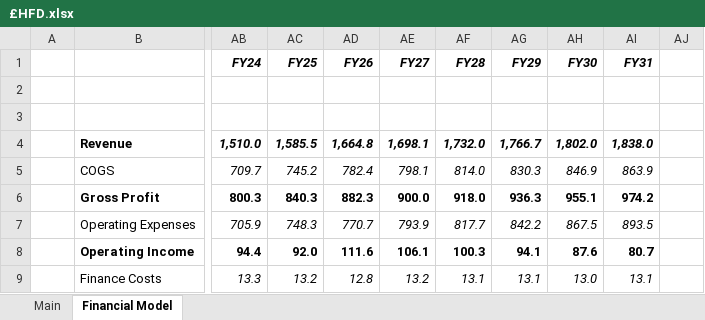
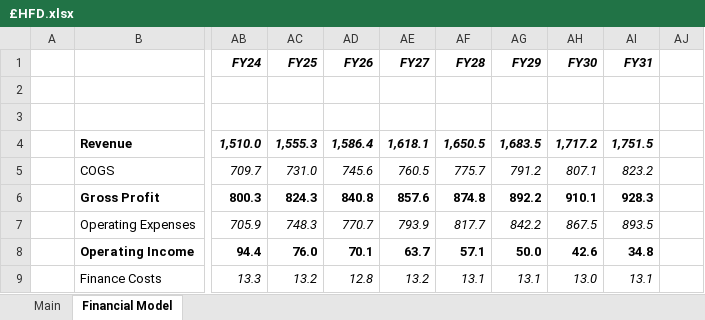
Before and after one commit to Charlie-Hill/Financial-Models, an Excel workbook: £HFD.xlsx, sheet Financial Model, drawn as a sheet; only a part is shown, gaps mark what is left out; values as stored, in another font and other column widths than the file's, no borders; charts and pictures not drawn; the diff covers the shown part only; the diff names each change by its address in the sheet, - before the commit and + after, or states it on an @@ line.

```diff
--- a/£HFD.xlsx (sheet Financial Model)
+++ b/£HFD.xlsx (sheet Financial Model)
-AC4 (FY25): 1,585.5
+AC4 (FY25): 1,555.3
-AD4 (FY26): 1,664.8
+AD4 (FY26): 1,586.4
-AE4 (FY27): 1,698.1
+AE4 (FY27): 1,618.1
-AF4 (FY28): 1,732.0
+AF4 (FY28): 1,650.5
-AG4 (FY29): 1,766.7
+AG4 (FY29): 1,683.5
-AH4 (FY30): 1,802.0
+AH4 (FY30): 1,717.2
-AI4 (FY31): 1,838.0
+AI4 (FY31): 1,751.5
-AC5 (FY25): 745.2
+AC5 (FY25): 731.0
-AD5 (FY26): 782.4
+AD5 (FY26): 745.6
-AE5 (FY27): 798.1
+AE5 (FY27): 760.5
-AF5 (FY28): 814.0
+AF5 (FY28): 775.7
-AG5 (FY29): 830.3
+AG5 (FY29): 791.2
-AH5 (FY30): 846.9
+AH5 (FY30): 807.1
-AI5 (FY31): 863.9
+AI5 (FY31): 823.2
-AC6 (FY25): 840.3
+AC6 (FY25): 824.3
-AD6 (FY26): 882.3
+AD6 (FY26): 840.8
-AE6 (FY27): 900.0
+AE6 (FY27): 857.6
-AF6 (FY28): 918.0
+AF6 (FY28): 874.8
-AG6 (FY29): 936.3
+AG6 (FY29): 892.2
-AH6 (FY30): 955.1
+AH6 (FY30): 910.1
-AI6 (FY31): 974.2
+AI6 (FY31): 928.3
-AC8 (FY25): 92.0
+AC8 (FY25): 76.0
-AD8 (FY26): 111.6
+AD8 (FY26): 70.1
-AE8 (FY27): 106.1
+AE8 (FY27): 63.7
-AF8 (FY28): 100.3
+AF8 (FY28): 57.1
-AG8 (FY29): 94.1
+AG8 (FY29): 50.0
-AH8 (FY30): 87.6
+AH8 (FY30): 42.6
-AI8 (FY31): 80.7
+AI8 (FY31): 34.8
```
Also changed, not shown: 2 added rows, 2 removed rows, 51 edited cells and cell formats elsewhere in this sheet, Overview - Retailers.xlsx, £BME.xlsx.
